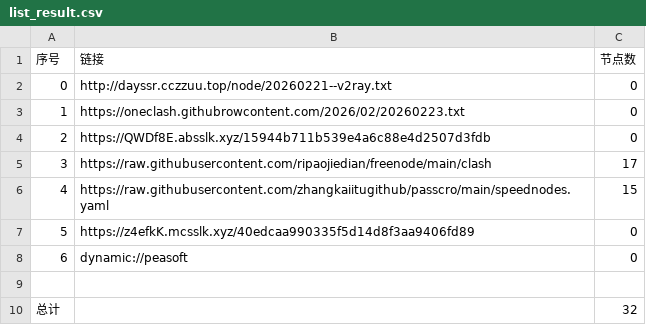
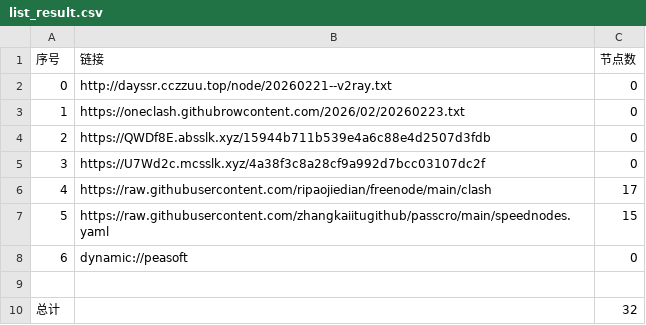
Before and after one commit to obscure1990/AutoMergePublicNodes, a CSV file: list_result.csv, drawn as a sheet; removed rows and columns are numbered as before the commit, all else as after; the diff names each change by its address in the sheet, - before the commit and + after, or states it on an @@ line.

```diff
--- a/list_result.csv
+++ b/list_result.csv
+row 5: 3 | https://U7Wd2c.mcsslk.xyz/4a38f3c8a28cf9a992d7bcc03107dc2f | 0
@@ column A (序号) renumbered between rows 6 and 7 @@
-row 7: 5 | https://z4efkK.mcsslk.xyz/40edcaa990335f5d14d8f3aa9406fd89 | 0
```
Also changed, not shown: 21 other files.
